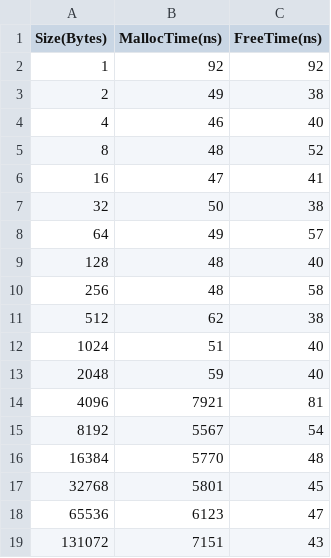
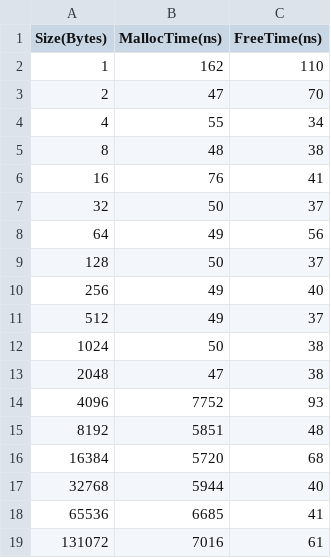
Before and after one commit to Allen281/CS429Hprog7, a CSV file: CSV Files/speed_Mixed.csv, drawn as a sheet; only a part is shown; the diff covers the shown part only.

```diff
--- a/CSV Files/speed_Mixed.csv
+++ b/CSV Files/speed_Mixed.csv
@@ -1,19 +1,19 @@
 Size(Bytes),MallocTime(ns),FreeTime(ns)
-1,92,92
-2,49,38
-4,46,40
-8,48,52
-16,47,41
-32,50,38
-64,49,57
-128,48,40
-256,48,58
-512,62,38
-1024,51,40
-2048,59,40
-4096,7921,81
-8192,5567,54
-16384,5770,48
-32768,5801,45
-65536,6123,47
-131072,7151,43
+1,162,110
+2,47,70
+4,55,34
+8,48,38
+16,76,41
+32,50,37
+64,49,56
+128,50,37
+256,49,40
+512,49,37
+1024,50,38
+2048,47,38
+4096,7752,93
+8192,5851,48
+16384,5720,68
+32768,5944,40
+65536,6685,41
+131072,7016,61
```
Also changed, not shown: 12 edited cells elsewhere in this file, CSV Files/utilization_Best_Fit.csv, CSV Files/utilization_Buddy.csv, 24 other files.
